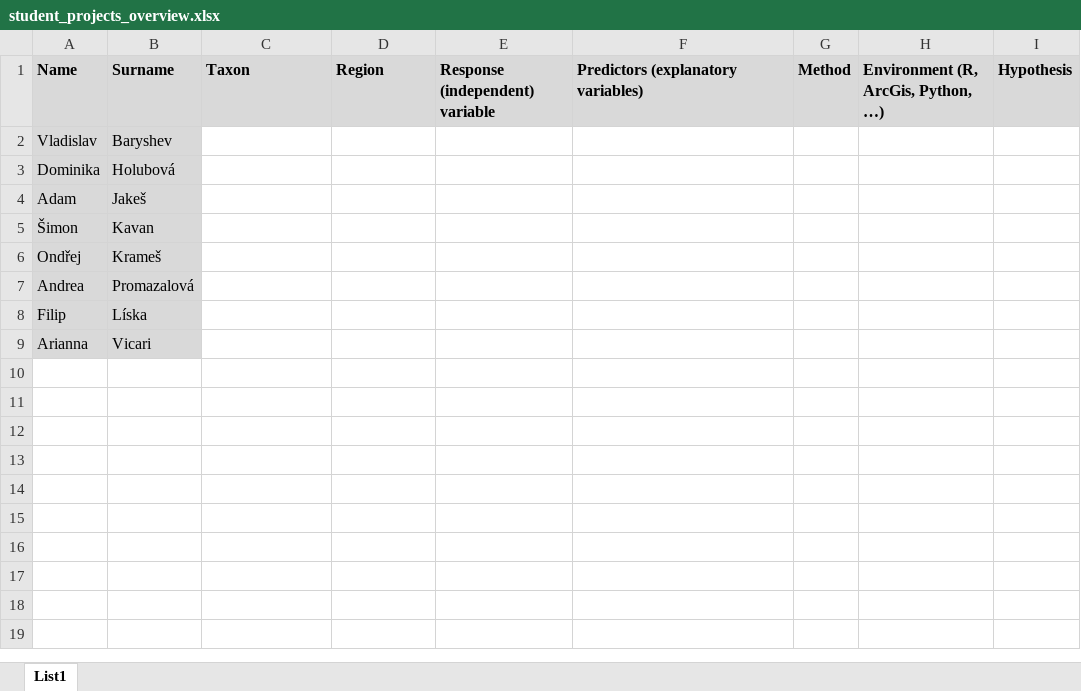
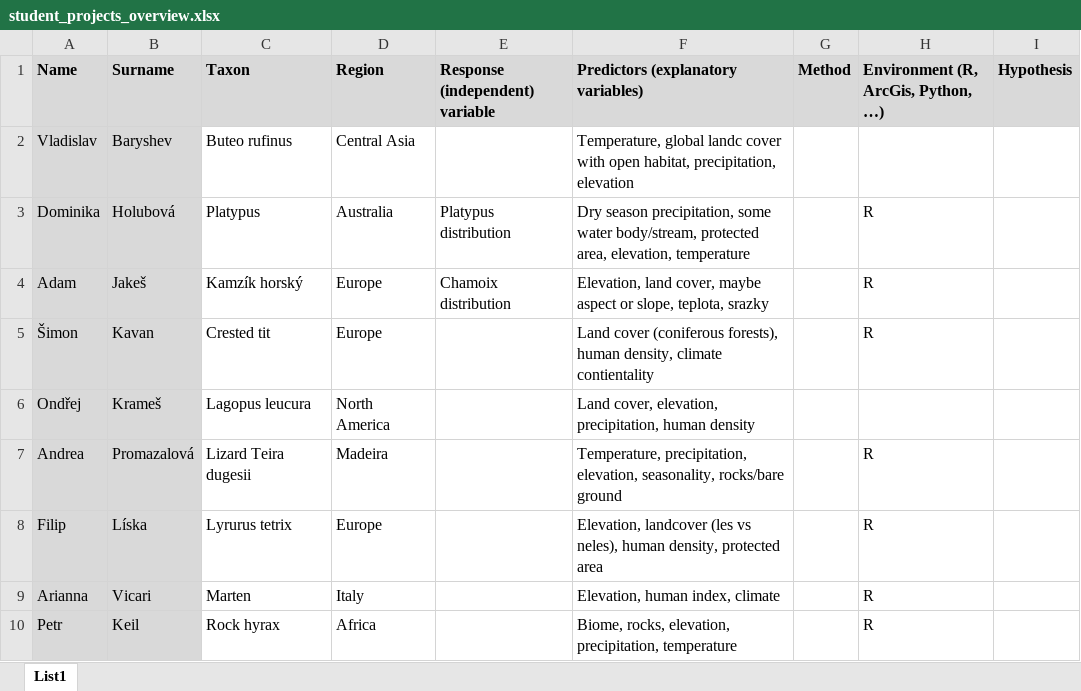
Before and after one commit to petrkeil/Spatial-Ecology-and-Macroecology, an Excel workbook: Practical_classes/2025_student_projects/student_projects_overview.xlsx, sheet List1, drawn as a sheet; values as stored, in another font and other column widths than the file's, no borders; the diff names each change by its address in the sheet, - before the commit and + after, or states it on an @@ line.

```diff
--- a/Practical_classes/2025_student_projects/student_projects_overview.xlsx (sheet List1)
+++ b/Practical_classes/2025_student_projects/student_projects_overview.xlsx (sheet List1)
-C2 (Taxon): (empty)
+C2 (Taxon): Buteo rufinus
-D2 (Region): (empty)
+D2 (Region): Central Asia
-F2: (empty)
+F2: Temperature, global landc cover with open habitat, precipitation, elevation
-C3 (Taxon): (empty)
+C3 (Taxon): Platypus
-D3 (Region): (empty)
+D3 (Region): Australia
-E3 (Response (independent) variable): (empty)
+E3 (Response (independent) variable): Platypus distribution
-F3: (empty)
+F3: Dry season precipitation, some water body/stream, protected area, elevation, temperature
-H3:H5: (empty)
+H3:H5: R
-C4 (Taxon): (empty)
+C4 (Taxon): Kamzík horský
-D4:D5 (Region): (empty)
+D4:D5 (Region): Europe
-E4 (Response (independent) variable): (empty)
+E4 (Response (independent) variable): Chamoix distribution
-F4: (empty)
+F4: Elevation, land cover, maybe aspect or slope, teplota, srazky
-C5 (Taxon): (empty)
+C5 (Taxon): Crested tit
-F5: (empty)
+F5: Land cover (coniferous forests), human density, climate contientality
-C6 (Taxon): (empty)
+C6 (Taxon): Lagopus leucura
-D6 (Region): (empty)
+D6 (Region): North America
-F6: (empty)
+F6: Land cover, elevation, precipitation, human density
-C7 (Taxon): (empty)
+C7 (Taxon): Lizard Teira dugesii
-D7 (Region): (empty)
+D7 (Region): Madeira
-F7: (empty)
+F7: Temperature, precipitation, elevation, seasonality, rocks/bare ground
-H7:H9: (empty)
+H7:H9: R
-C8 (Taxon): (empty)
+C8 (Taxon): Lyrurus tetrix
-D8 (Region): (empty)
+D8 (Region): Europe
-F8: (empty)
+F8: Elevation, landcover (les vs neles), human density, protected area
-C9 (Taxon): (empty)
+C9 (Taxon): Marten
-D9 (Region): (empty)
+D9 (Region): Italy
-F9: (empty)
+F9: Elevation, human index, climate
+row 10: Petr | Keil | Rock hyrax | Africa |  | Biome, rocks, elevation, precipitation, temperature |  | R
```
Also changed, not shown: 6 other files.
